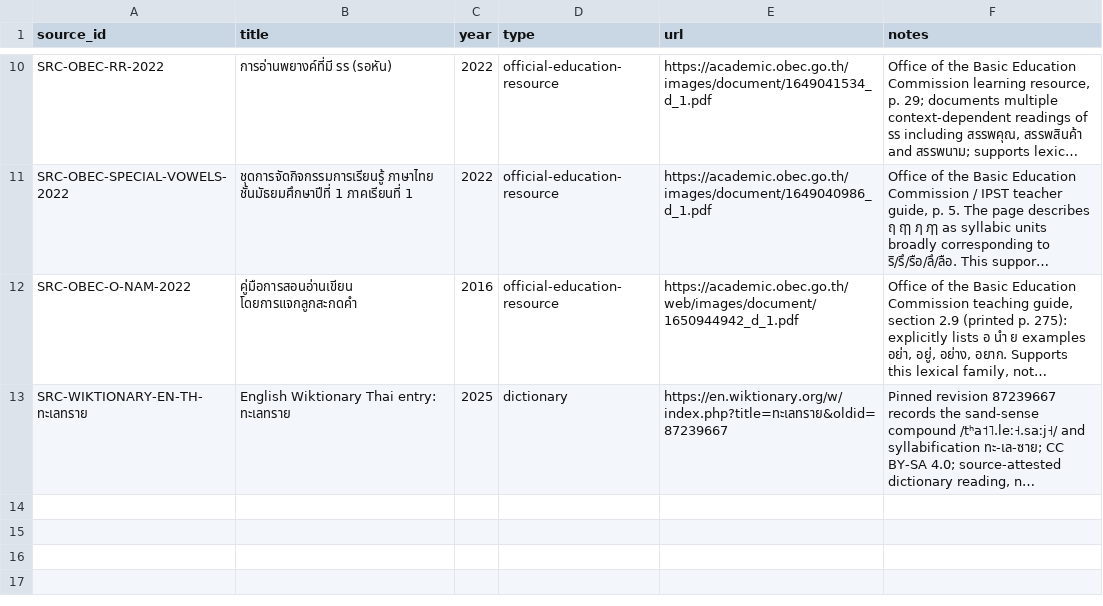
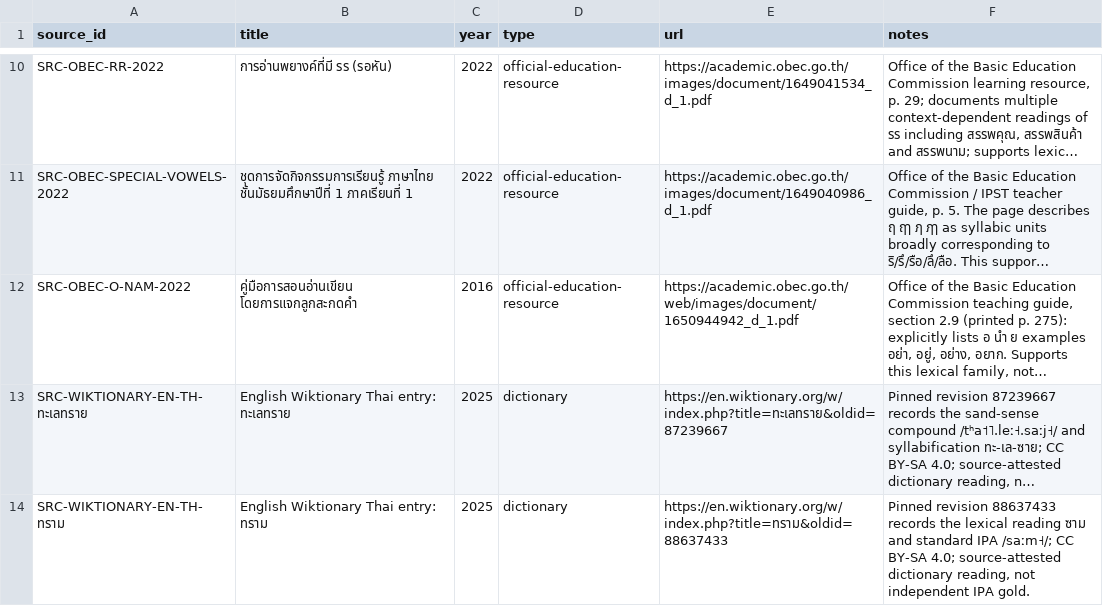
Before and after one commit to ClippyFirst/Thai-Ukrainian-Phonetic-System, a CSV file: data/thai/sources.csv, drawn as a sheet; only a part is shown, gaps mark what is left out; long unchanged cells end in …; the diff names each change by its address in the sheet, - before the commit and + after, or states it on an @@ line.

Commit message:
feat: forward-port source-attested Thai ทราม exception to current main (#144)
* feat: forward-port source-attested Thai lexical exception

* docs: reconcile merged citation metadata and lexical handoff

```diff
--- a/data/thai/sources.csv
+++ b/data/thai/sources.csv
+row 14: SRC-WIKTIONARY-EN-TH-ทราม | English Wiktionary Thai entry: ทราม | 2025 | dictionary | https://en.wiktionary.org/w/index.php?title=ทราม&oldid=88637433 | Pinned revision 88637433 records the lexical reading ซาม and standard IPA /saːm˧/; CC BY-SA 4.0; source-attested dictionary reading, not independent IPA gold.
```
Also changed, not shown: data/thai/text_lexicon.tsv, data/thai/text_lexicon_sources.csv, 10 other files.
